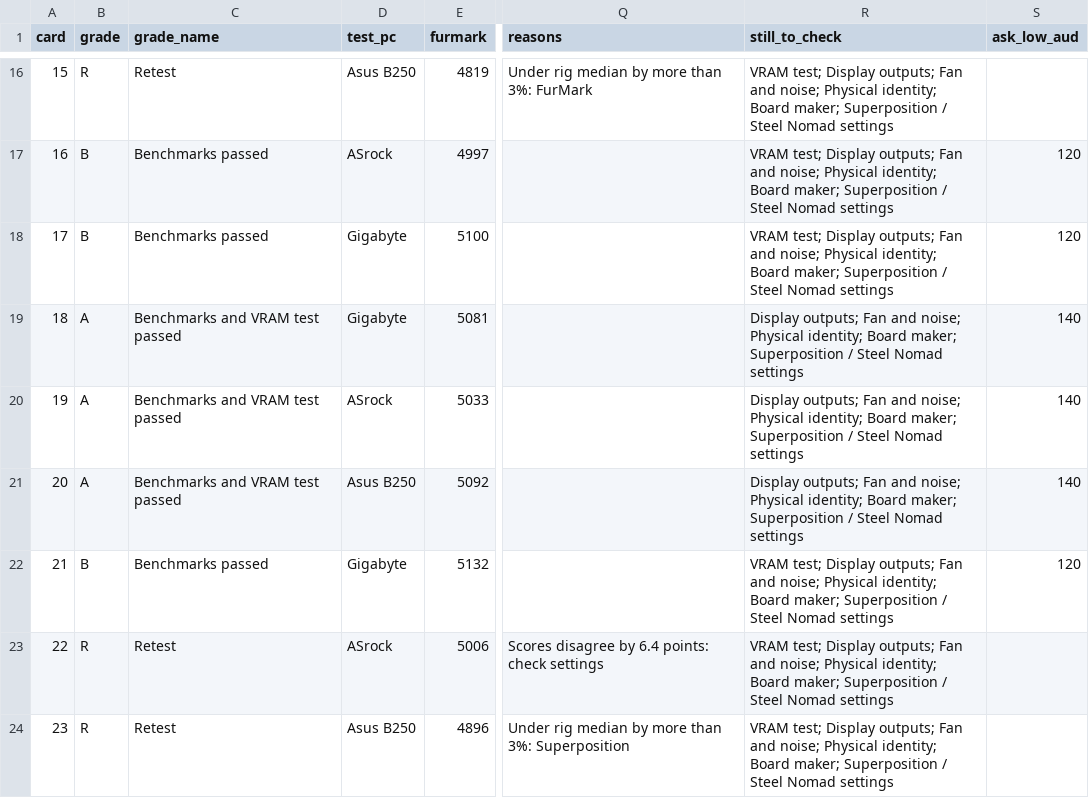
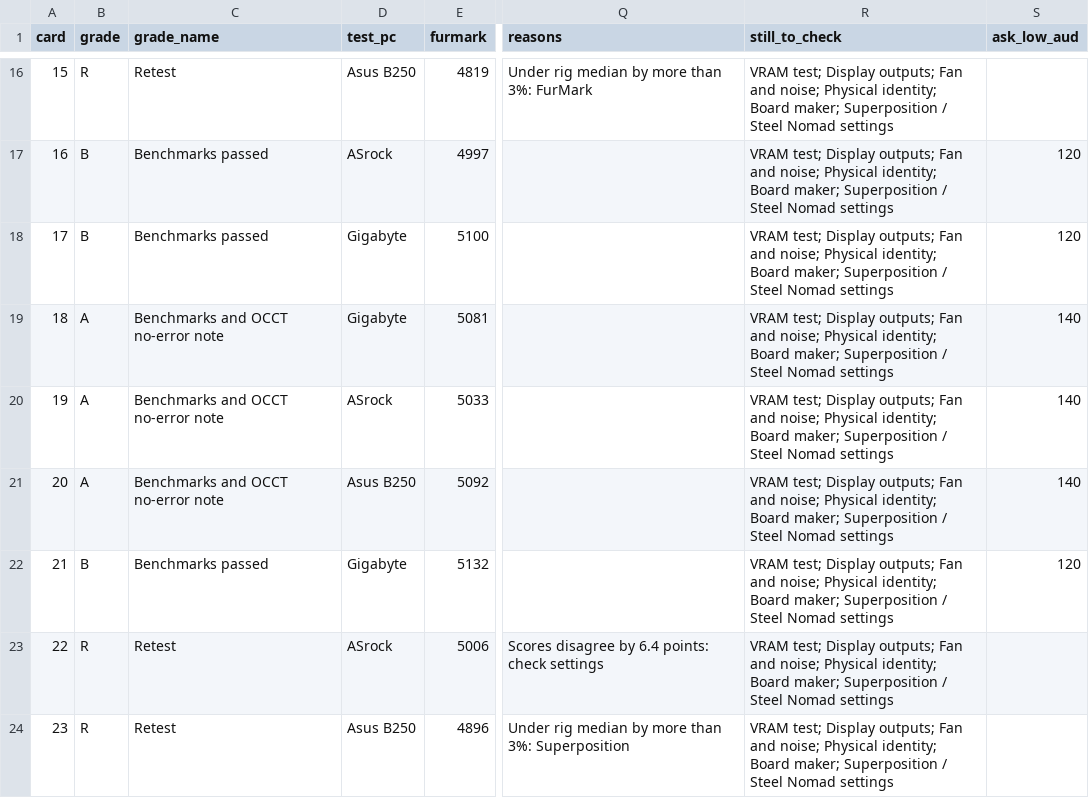
Before and after one commit to Parris-Tech-Services/furmark-history, a CSV file: site/data/resale-grades.csv, drawn as a sheet; only a part is shown, gaps mark what is left out; the diff names each change by its address in the sheet, - before the commit and + after, or states it on an @@ line.

```diff
--- a/site/data/resale-grades.csv
+++ b/site/data/resale-grades.csv
-C19:C21 (grade_name): Benchmarks and VRAM test passed
+C19:C21 (grade_name): Benchmarks and OCCT no-error note
-R19:R21 (still_to_check): Display outputs;…
+R19:R21 (still_to_check): VRAM test; Display outputs;…
```
Also changed, not shown: 53 other files.
